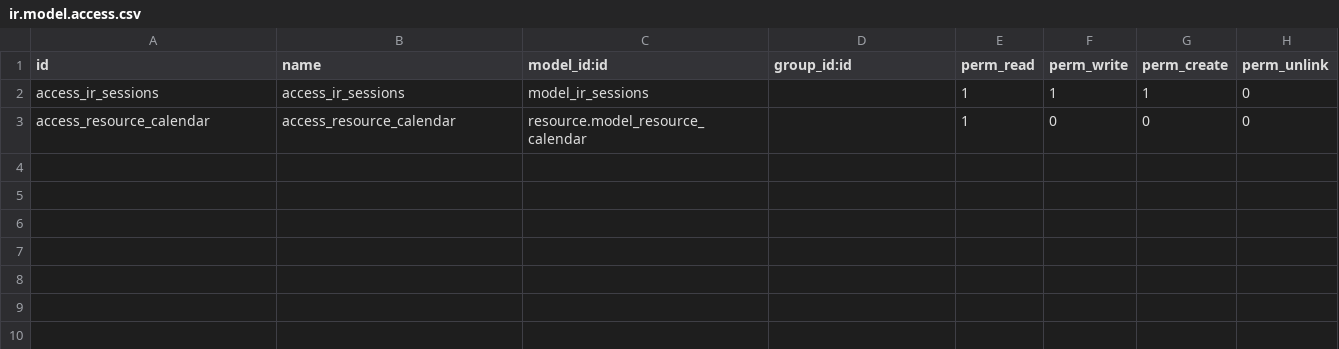
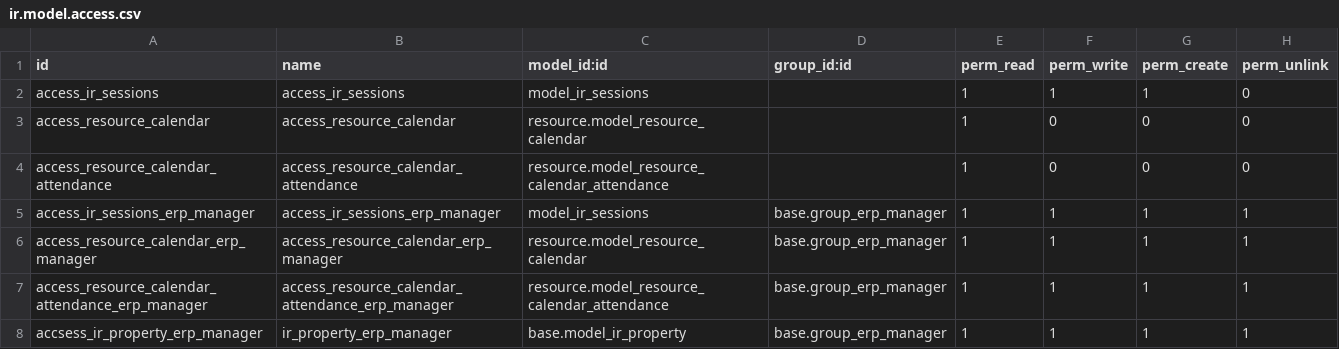
Before and after one commit to nick2474/tkobr-addons, a CSV file: tko_web_sessions_management/security/ir.model.access.csv, drawn as a sheet; the diff names each change by its address in the sheet, - before the commit and + after, or states it on an @@ line.

Commit message:
tko_web_sessions_management: update views and small fixes

```diff
--- a/tko_web_sessions_management/security/ir.model.access.csv
+++ b/tko_web_sessions_management/security/ir.model.access.csv
+row 4: access_resource_calendar_attendance | access_resource_calendar_attendance | resource.model_resource_calendar_attendance |  | 1 | 0 | 0 | 0
+row 5: access_ir_sessions_erp_manager | access_ir_sessions_erp_manager | model_ir_sessions | base.group_erp_manager | 1 | 1 | 1 | 1
+row 6: access_resource_calendar_erp_manager | access_resource_calendar_erp_manager | resource.model_resource_calendar | base.group_erp_manager | 1 | 1 | 1 | 1
+row 7: access_resource_calendar_attendance_erp_manager | access_resource_calendar_attendance_erp_manager | resource.model_resource_calendar_attendance | base.group_erp_manager | 1 | 1 | 1 | 1
+row 8: accsess_ir_property_erp_manager | ir_property_erp_manager | base.model_ir_property | base.group_erp_manager | 1 | 1 | 1 | 1
```
Also changed, not shown: 6 other files.
